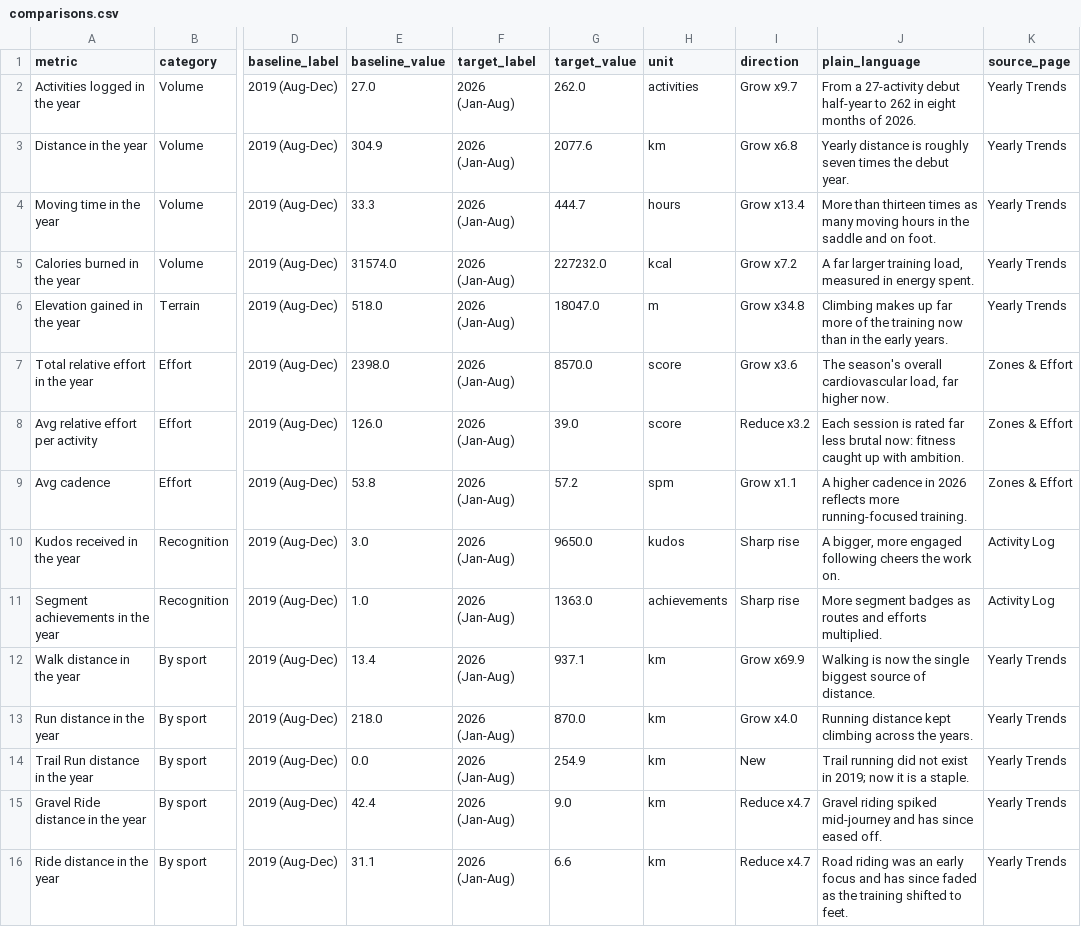
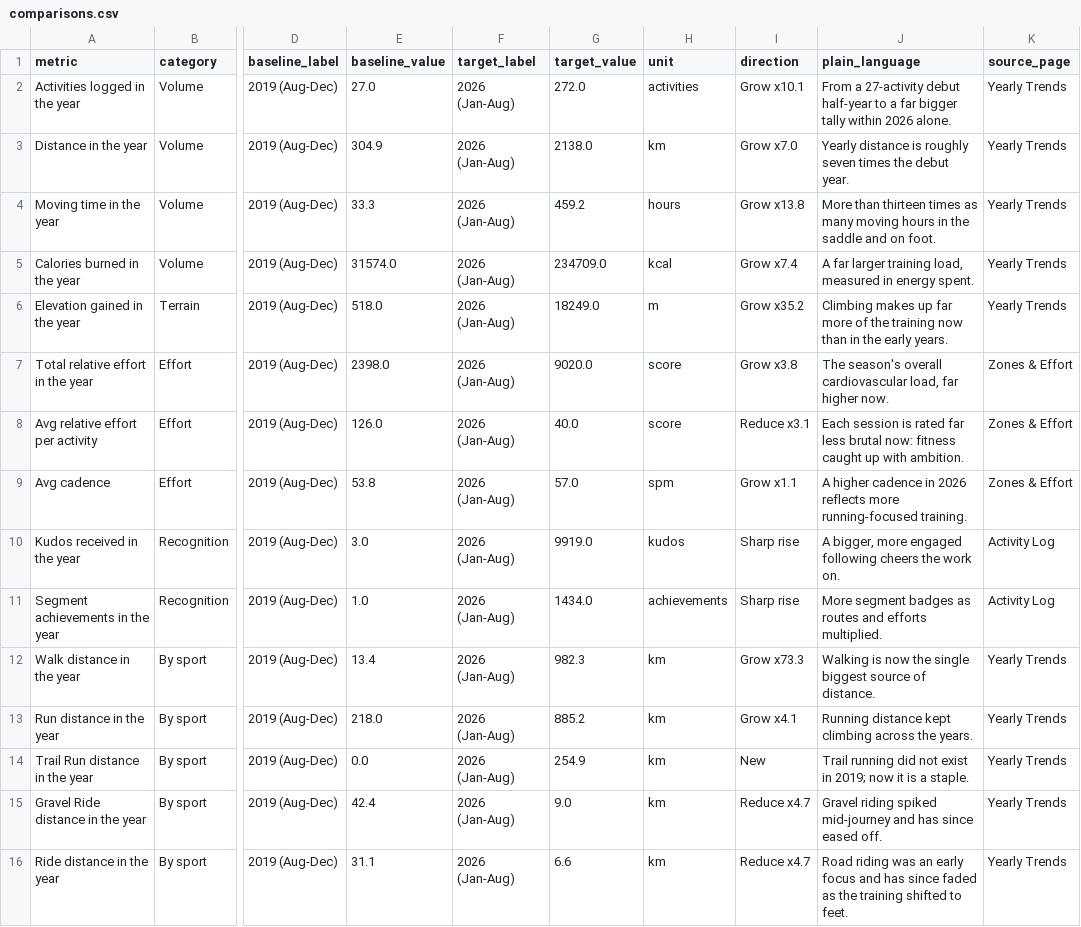
Before and after one commit to hpgerald/my-strava-journey, a CSV file: public/data/comparisons.csv, drawn as a sheet; only a part is shown, gaps mark what is left out; the diff names each change by its address in the sheet, - before the commit and + after, or states it on an @@ line.

Commit message:
Refresh data to 2,010 activities; atlas opening, chapters, page metaphors; 3-year week streak + season wheel

```diff
--- a/public/data/comparisons.csv
+++ b/public/data/comparisons.csv
-G2 (target_value): 262.0
+G2 (target_value): 272.0
-I2 (direction): Grow x9.7
+I2 (direction): Grow x10.1
-J2 (plain_language): …half-year to 262 in eight months of 2026.
+J2 (plain_language): …half-year to a far bigger tally within 2026 alone.
-G3 (target_value): 2077.6
+G3 (target_value): 2138.0
-I3 (direction): Grow x6.8
+I3 (direction): Grow x7.0
-G4 (target_value): 444.7
+G4 (target_value): 459.2
-I4 (direction): Grow x13.4
+I4 (direction): Grow x13.8
-G5 (target_value): 227232.0
+G5 (target_value): 234709.0
-I5 (direction): Grow x7.2
+I5 (direction): Grow x7.4
-G6 (target_value): 18047.0
+G6 (target_value): 18249.0
-I6 (direction): Grow x34.8
+I6 (direction): Grow x35.2
-G7 (target_value): 8570.0
+G7 (target_value): 9020.0
-I7 (direction): Grow x3.6
+I7 (direction): Grow x3.8
-G8 (target_value): 39.0
+G8 (target_value): 40.0
-I8 (direction): Reduce x3.2
+I8 (direction): Reduce x3.1
-G9 (target_value): 57.2
+G9 (target_value): 57.0
-G10 (target_value): 9650.0
+G10 (target_value): 9919.0
-G11 (target_value): 1363.0
+G11 (target_value): 1434.0
-G12 (target_value): 937.1
+G12 (target_value): 982.3
-I12 (direction): Grow x69.9
+I12 (direction): Grow x73.3
-G13 (target_value): 870.0
+G13 (target_value): 885.2
-I13 (direction): Grow x4.0
+I13 (direction): Grow x4.1
```
Also changed, not shown: public/data/relative_effort_by_year.csv, 15 other files.
